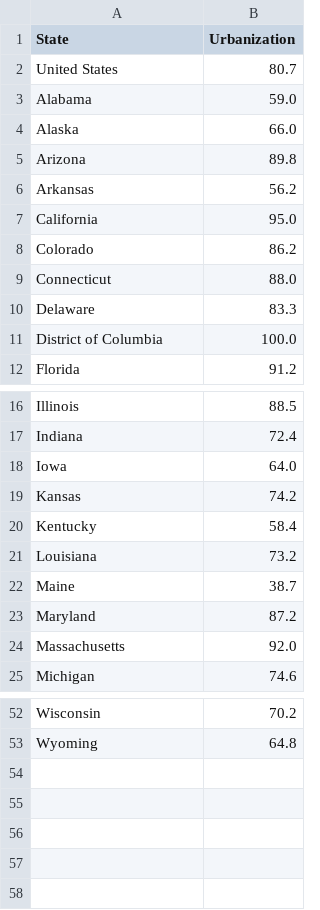
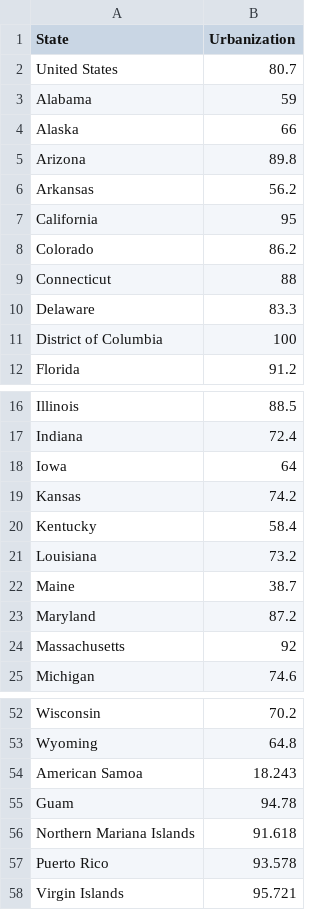
Before and after one commit to hopl1t/covid19, a CSV file: external_datasets/urbanization_states.csv, drawn as a sheet; only a part is shown, gaps mark what is left out; the diff covers the shown part only.

```diff
--- a/external_datasets/urbanization_states.csv
+++ b/external_datasets/urbanization_states.csv
@@ -2,11 +2,11 @@
 United States,80.7
-Alabama,59.0
-Alaska,66.0
+Alabama,59
+Alaska,66
 Arizona,89.8
 Arkansas,56.2
-California,95.0
+California,95
 Colorado,86.2
-Connecticut,88.0
+Connecticut,88
 Delaware,83.3
-District of Columbia,100.0
+District of Columbia,100
 Florida,91.2
@@ -17,3 +17,3 @@ Illinois,88.5
 Indiana,72.4
-Iowa,64.0
+Iowa,64
 Kansas,74.2
@@ -23,3 +23,3 @@ Maine,38.7
 Maryland,87.2
-Massachusetts,92.0
+Massachusetts,92
 Michigan,74.6
@@ -53 +53,6 @@ Wisconsin,70.2
 Wyoming,64.8
+American Samoa,18.243
+Guam,94.78
+Northern Mariana Islands,91.618
+Puerto Rico,93.578
+Virgin Islands,95.721
```
Also changed, not shown: 1 edited cell elsewhere in this file, external_datasets/GDP_per_capita_countries.csv, external_datasets/GDP_per_capita_states.csv, 8 other files.
